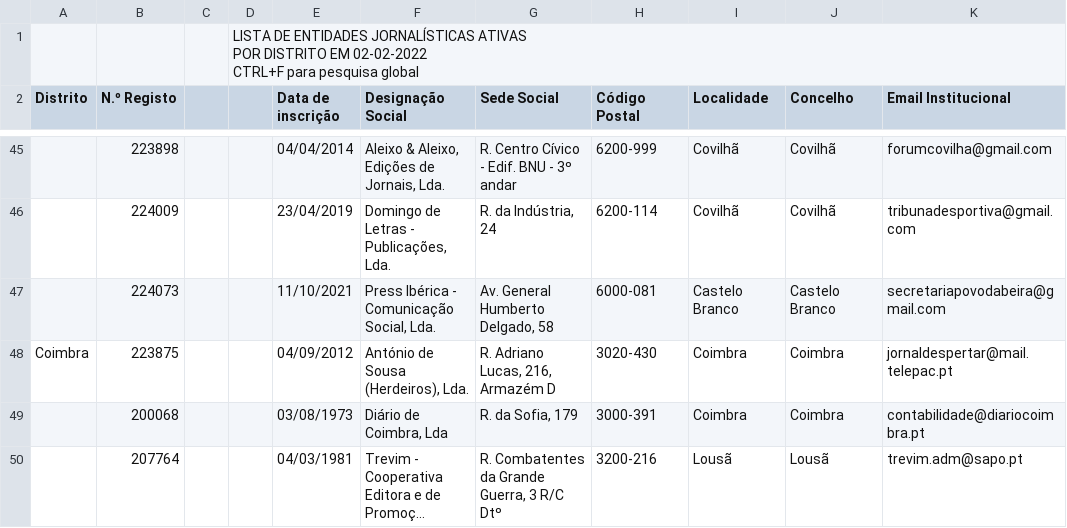
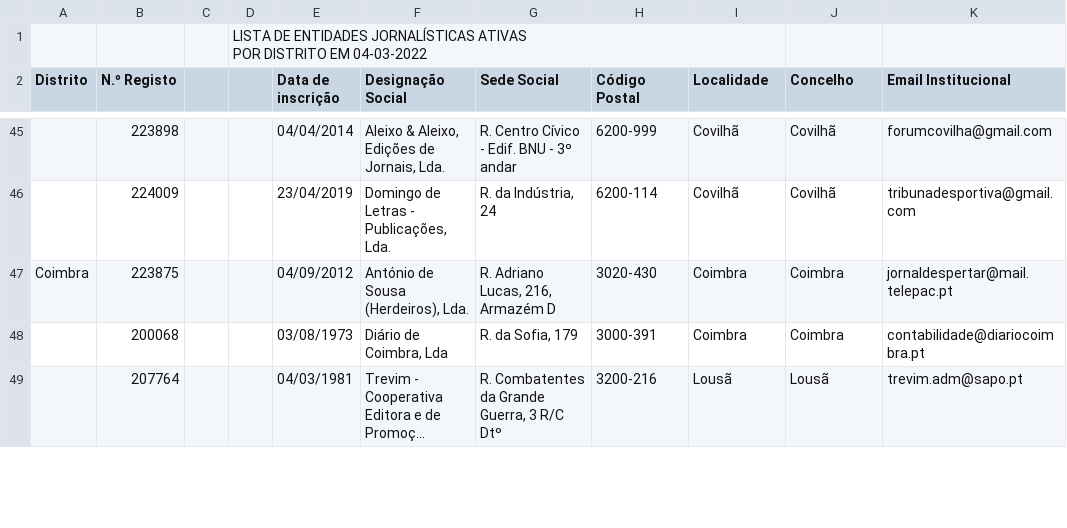
Before and after one commit to joao/publicacoes-periodicas, a CSV file: publicacoes_periodicas.csv, drawn as a sheet; only a part is shown, gaps mark what is left out; long unchanged cells end in …; the diff covers the shown part only.

```diff
--- a/publicacoes_periodicas.csv
+++ b/publicacoes_periodicas.csv
@@ -1,4 +1,3 @@
-"","","","LISTA DE ENTIDADES JORNALÍSTICAS ATIVAS
-            POR DISTRITO EM 02-02-2022
-CTRL+F para pesquisa global","","","","","","",""
+"","","","LISTA DE ENTIDADES JORNALÍSTICAS ATIVAS
+            POR DISTRITO EM 04-03-2022      ","","","","","","",""
 "Distrito","N.º Registo","","","Data de inscrição","Designação Social","Sede Social","Código Postal","Localidade","Concelho","Email Institucional"
@@ -48,3 +47,2 @@ CTRL+F para pesquisa global","","","","","","",""
 "","224009","","","23/04/2019","Domingo de Letras - Publicações, Lda.","R. da Indústria, 24","6200-114","Covilhã","Covilhã","tribunadesportiva@gmail.com"
-"","224073","","","11/10/2021","Press Ibérica - Comunicação Social, Lda.","Av. General Humberto Delgado, 58","6000-081","Castelo Branco","Castelo Branco","secretariapovodabeira@gmail.com"
 "Coimbra","223875","","","04/09/2012","António de Sousa (Herdeiros), Lda.","R. Adriano Lucas, 216, Armazém D","3020-430","Coimbra","Coimbra","jornaldespertar@mail.telepac.pt"
```
Also changed, not shown: 2 added rows, 6 removed rows and 21 edited cells elsewhere in this file.
